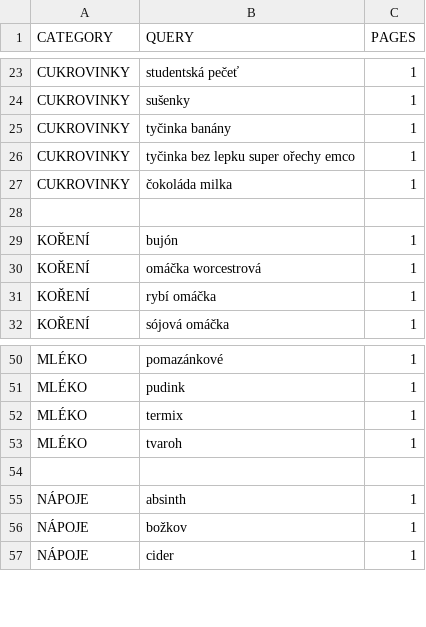
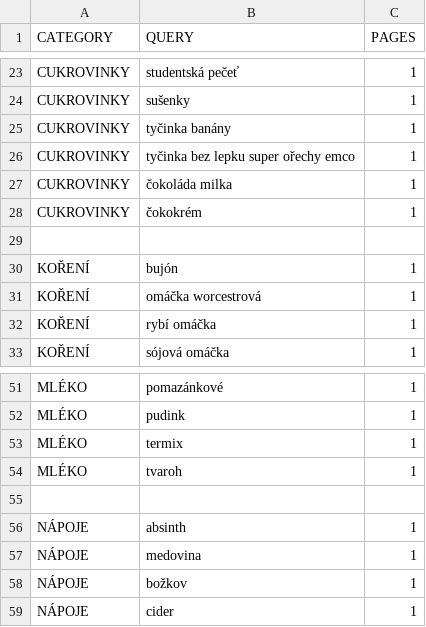
Before and after one commit to mxdpeep/koopi, a CSV file: go/scrape.csv, drawn as a sheet; only a part is shown, gaps mark what is left out.

```diff
--- a/go/scrape.csv
+++ b/go/scrape.csv
@@ -27,2 +27,3 @@ CUKROVINKY,tyčinka bez lepku super ořechy emco,1
 CUKROVINKY,čokoláda milka,1
+CUKROVINKY,čokokrém,1
 
@@ -55,2 +56,3 @@ MLÉKO,tvaroh,1
 NÁPOJE,absinth,1
+NÁPOJE,medovina,1
 NÁPOJE,božkov,1
```
Also changed, not shown: 5 other files.
